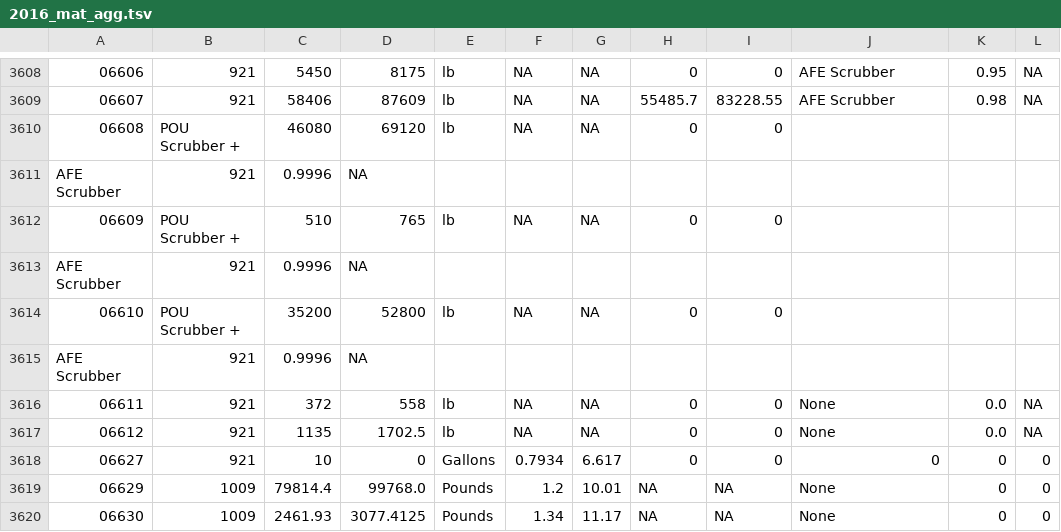
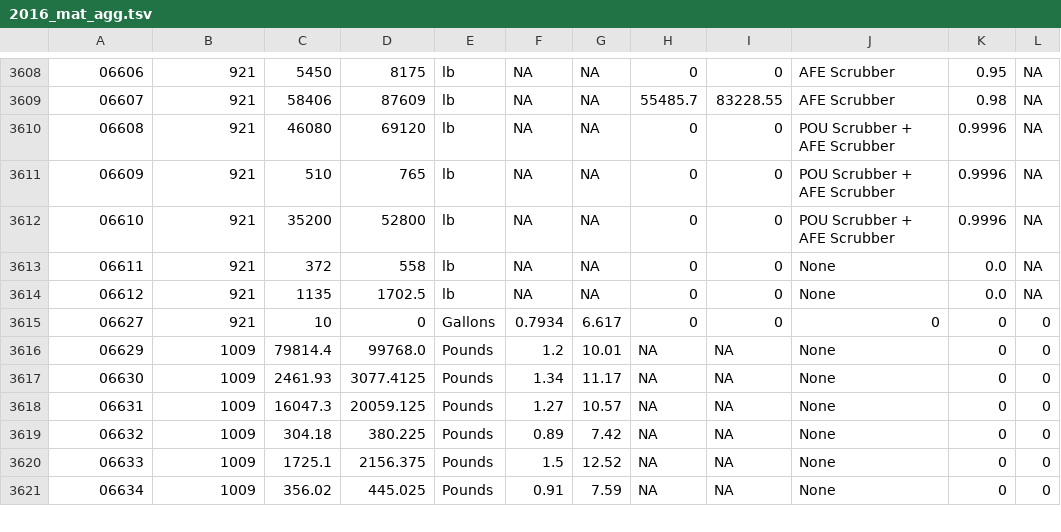
Before and after one commit to bradmbaker/portland_clean_air, a TSV file: deq_emissions/prejoined_data/2016_mat_agg.tsv, drawn as a sheet; only a part is shown, gaps mark what is left out; the shorter side is filled out with more unchanged rows.

```diff
--- a/deq_emissions/prejoined_data/2016_mat_agg.tsv
+++ b/deq_emissions/prejoined_data/2016_mat_agg.tsv
@@ -3609,8 +3609,5 @@
 06607	921	58406	87609	lb	NA	NA	55485.7	83228.55	AFE Scrubber	0.98	NA
-06608	POU Scrubber + 	46080	69120	lb	NA	NA	0	0
-AFE Scrubber	921	0.9996	NA
-06609	POU Scrubber + 	510	765	lb	NA	NA	0	0
-AFE Scrubber	921	0.9996	NA
-06610	POU Scrubber + 	35200	52800	lb	NA	NA	0	0
-AFE Scrubber	921	0.9996	NA
+06608	921	46080	69120	lb	NA	NA	0	0	POU Scrubber + AFE Scrubber	0.9996	NA
+06609	921	510	765	lb	NA	NA	0	0	POU Scrubber + AFE Scrubber	0.9996	NA
+06610	921	35200	52800	lb	NA	NA	0	0	POU Scrubber +  AFE Scrubber	0.9996	NA
 06611	921	372	558	lb	NA	NA	0	0	None	0.0	NA
```
Also changed, not shown: deq_emissions/prejoined_data/2016_emi_desc.tsv, deq_emissions/prejoined_data/2016_mat_desc.tsv, 12 other files.
